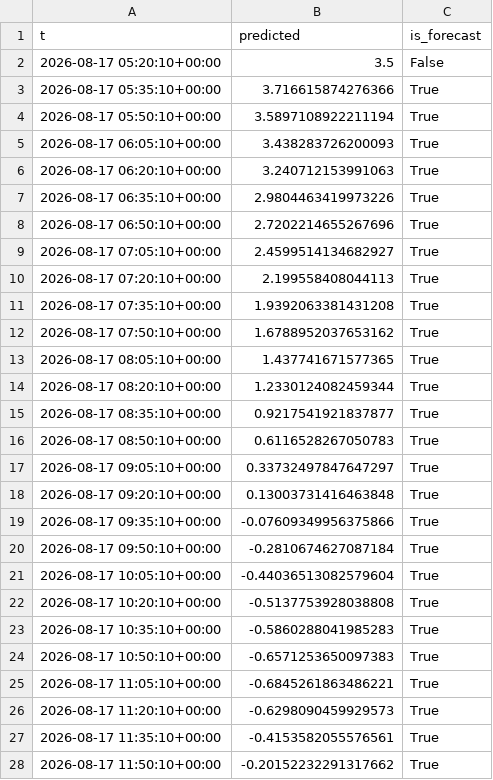
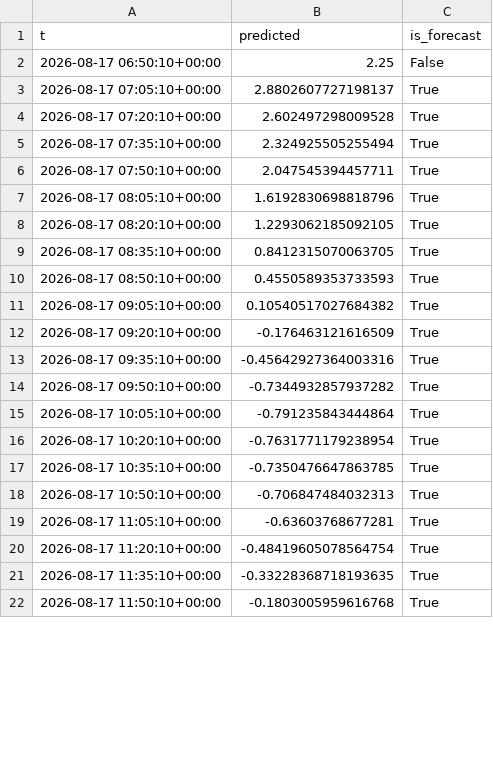
Before and after one commit to richardmhuse/do-not-hit-the-bridge-V2, a CSV file: data/processed/forecast.csv, drawn as a sheet; only a part is shown; the diff covers the shown part only.

```diff
--- a/data/processed/forecast.csv
+++ b/data/processed/forecast.csv
@@ -1,28 +1,22 @@
 t,predicted,is_forecast
-2026-08-17 05:20:10+00:00,3.5,False
-2026-08-17 05:35:10+00:00,3.716615874276366,True
-2026-08-17 05:50:10+00:00,3.5897108922211194,True
-2026-08-17 06:05:10+00:00,3.438283726200093,True
-2026-08-17 06:20:10+00:00,3.240712153991063,True
-2026-08-17 06:35:10+00:00,2.9804463419973226,True
-2026-08-17 06:50:10+00:00,2.7202214655267696,True
-2026-08-17 07:05:10+00:00,2.4599514134682927,True
-2026-08-17 07:20:10+00:00,2.199558408044113,True
-2026-08-17 07:35:10+00:00,1.9392063381431208,True
-2026-08-17 07:50:10+00:00,1.6788952037653162,True
-2026-08-17 08:05:10+00:00,1.437741671577365,True
-2026-08-17 08:20:10+00:00,1.2330124082459344,True
-2026-08-17 08:35:10+00:00,0.9217541921837877,True
-2026-08-17 08:50:10+00:00,0.6116528267050783,True
-2026-08-17 09:05:10+00:00,0.33732497847647297,True
-2026-08-17 09:20:10+00:00,0.13003731416463848,True
-2026-08-17 09:35:10+00:00,-0.07609349956375866,True
-2026-08-17 09:50:10+00:00,-0.2810674627087184,True
-2026-08-17 10:05:10+00:00,-0.44036513082579604,True
-2026-08-17 10:20:10+00:00,-0.5137753928038808,True
-2026-08-17 10:35:10+00:00,-0.5860288041985283,True
-2026-08-17 10:50:10+00:00,-0.6571253650097383,True
-2026-08-17 11:05:10+00:00,-0.6845261863486221,True
-2026-08-17 11:20:10+00:00,-0.6298090459929573,True
-2026-08-17 11:35:10+00:00,-0.4153582055576561,True
-2026-08-17 11:50:10+00:00,-0.20152232291317662,True
+2026-08-17 06:50:10+00:00,2.25,False
+2026-08-17 07:05:10+00:00,2.8802607727198137,True
+2026-08-17 07:20:10+00:00,2.602497298009528,True
+2026-08-17 07:35:10+00:00,2.324925505255494,True
+2026-08-17 07:50:10+00:00,2.047545394457711,True
+2026-08-17 08:05:10+00:00,1.6192830698818796,True
+2026-08-17 08:20:10+00:00,1.2293062185092105,True
+2026-08-17 08:35:10+00:00,0.8412315070063705,True
+2026-08-17 08:50:10+00:00,0.4550589353733593,True
+2026-08-17 09:05:10+00:00,0.10540517027684382,True
+2026-08-17 09:20:10+00:00,-0.176463121616509,True
+2026-08-17 09:35:10+00:00,-0.45642927364003316,True
+2026-08-17 09:50:10+00:00,-0.7344932857937282,True
+2026-08-17 10:05:10+00:00,-0.791235843444864,True
+2026-08-17 10:20:10+00:00,-0.7631771179238954,True
+2026-08-17 10:35:10+00:00,-0.7350476647863785,True
+2026-08-17 10:50:10+00:00,-0.706847484032313,True
+2026-08-17 11:05:10+00:00,-0.63603768677281,True
+2026-08-17 11:20:10+00:00,-0.48419605078564754,True
+2026-08-17 11:35:10+00:00,-0.33228368718193635,True
+2026-08-17 11:50:10+00:00,-0.1803005959616768,True
```
Also changed, not shown: 5 added rows and 119 edited cells elsewhere in this file, data/processed/combined.csv, data/raw/lunar.csv, 39 other files.
